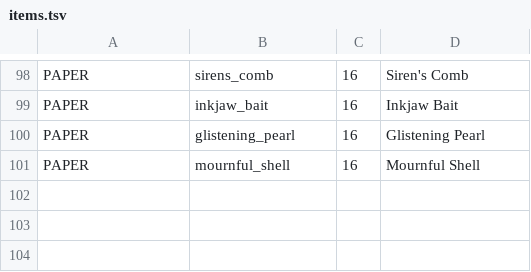
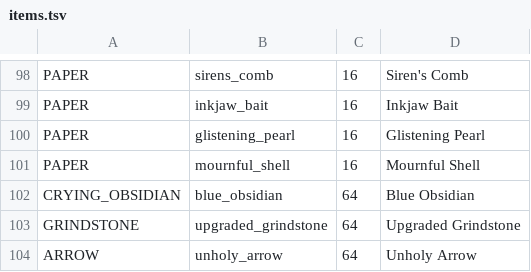
Before and after one commit to faultlinesmp123-sys/Faultline-SMP, a TSV file: tools/bedrock/items.tsv, drawn as a sheet; only a part is shown, gaps mark what is left out.

```diff
--- a/tools/bedrock/items.tsv
+++ b/tools/bedrock/items.tsv
@@ -101 +101,4 @@ PAPER	glistening_pearl	16	Glistening Pearl
 PAPER	mournful_shell	16	Mournful Shell
+CRYING_OBSIDIAN	blue_obsidian	64	Blue Obsidian
+GRINDSTONE	upgraded_grindstone	64	Upgraded Grindstone
+ARROW	unholy_arrow	64	Unholy Arrow
```
Also changed, not shown: 3 other files.
